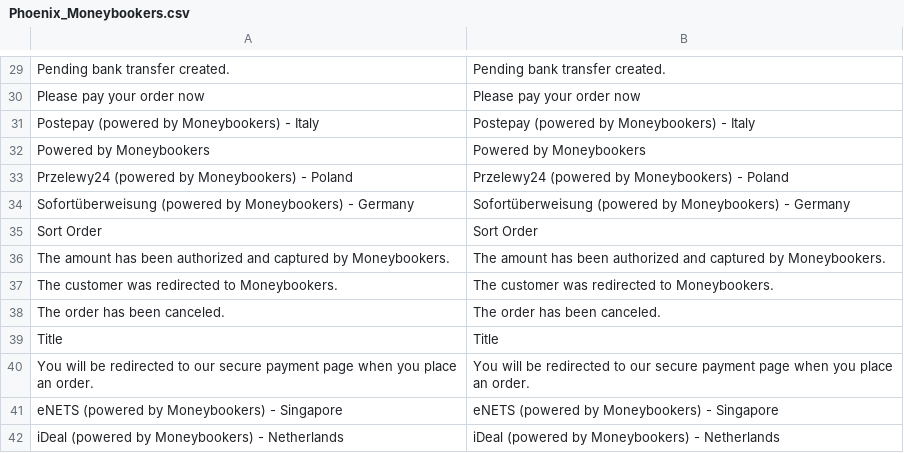
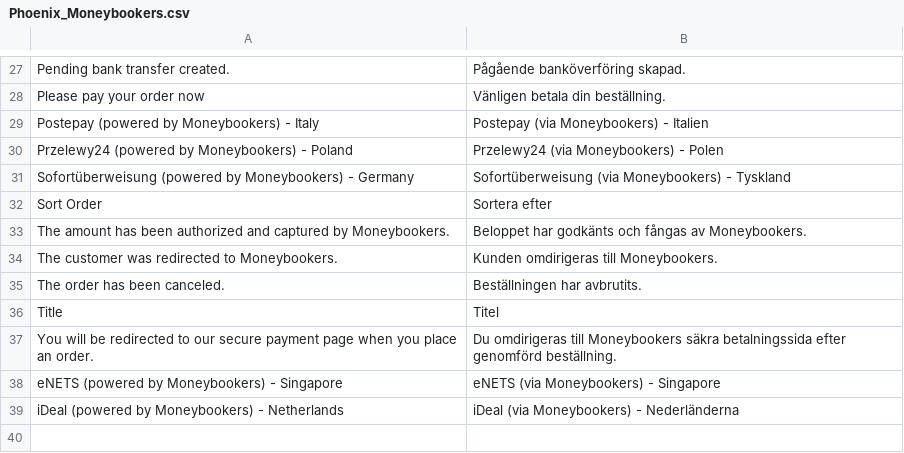
Before and after one commit to madepeople/magento-sv_SE, a CSV file: locale/sv_SE/Phoenix_Moneybookers.csv, drawn as a sheet; only a part is shown, gaps mark what is left out; the diff covers the shown part only.

Commit message:
Update locale/sv_SE/Phoenix_Moneybookers.csv

```diff
--- a/locale/sv_SE/Phoenix_Moneybookers.csv
+++ b/locale/sv_SE/Phoenix_Moneybookers.csv
@@ -29,14 +27,13 @@
-"Pending bank transfer created.","Pending bank transfer created."
-"Please pay your order now","Please pay your order now"
-"Postepay (powered by Moneybookers) - Italy","Postepay (powered by Moneybookers) - Italy"
-"Powered by Moneybookers","Powered by Moneybookers"
-"Przelewy24 (powered by Moneybookers) - Poland","Przelewy24 (powered by Moneybookers) - Poland"
-"Sofortüberweisung (powered by Moneybookers) - Germany","Sofortüberweisung (powered by Moneybookers) - Germany"
-"Sort Order","Sort Order"
-"The amount has been authorized and captured by Moneybookers.","The amount has been authorized and captured by Moneybookers."
-"The customer was redirected to Moneybookers.","The customer was redirected to Moneybookers."
-"The order has been canceled.","The order has been canceled."
-"Title","Title"
-"You will be redirected to our secure payment page when you place an order.","You will be redirected to our secure payment page when you place an order."
-"eNETS (powered by Moneybookers) - Singapore","eNETS (powered by Moneybookers) - Singapore"
-"iDeal (powered by Moneybookers) - Netherlands","iDeal (powered by Moneybookers) - Netherlands"
+"Pending bank transfer created.","Pågående banköverföring skapad."
+"Please pay your order now","Vänligen betala din beställning."
+"Postepay (powered by Moneybookers) - Italy","Postepay (via Moneybookers) - Italien"
+"Przelewy24 (powered by Moneybookers) - Poland","Przelewy24 (via Moneybookers) - Polen"
+"Sofortüberweisung (powered by Moneybookers) - Germany","Sofortüberweisung (via Moneybookers) - Tyskland"
+"Sort Order","Sortera efter"
+"The amount has been authorized and captured by Moneybookers.","Beloppet har godkänts och fångas av Moneybookers."
+"The customer was redirected to Moneybookers.","Kunden omdirigeras till Moneybookers."
+"The order has been canceled.","Beställningen har avbrutits."
+"Title","Titel"
+"You will be redirected to our secure payment page when you place an order.","Du omdirigeras till Moneybookers säkra betalningssida efter genomförd beställning."
+"eNETS (powered by Moneybookers) - Singapore","eNETS (via Moneybookers) - Singapore"
+"iDeal (powered by Moneybookers) - Netherlands","iDeal (via Moneybookers) - Nederländerna"
```
Also changed, not shown: 1 added row, 3 removed rows and 22 edited cells elsewhere in this file.
